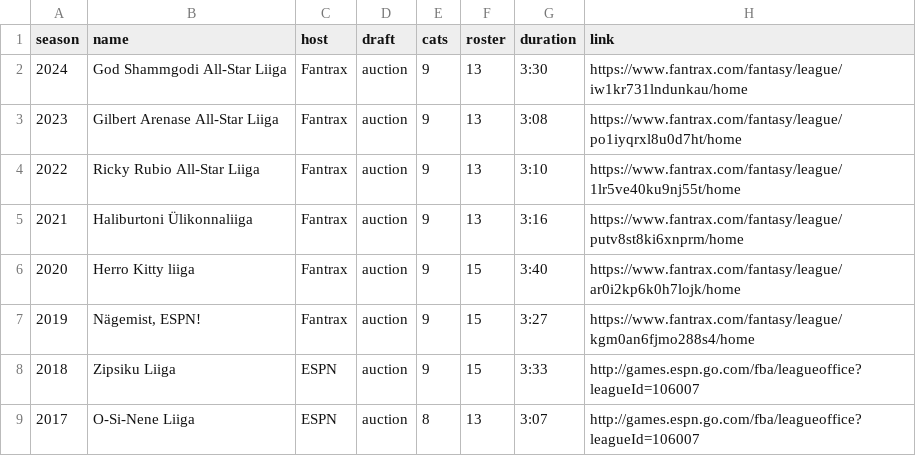
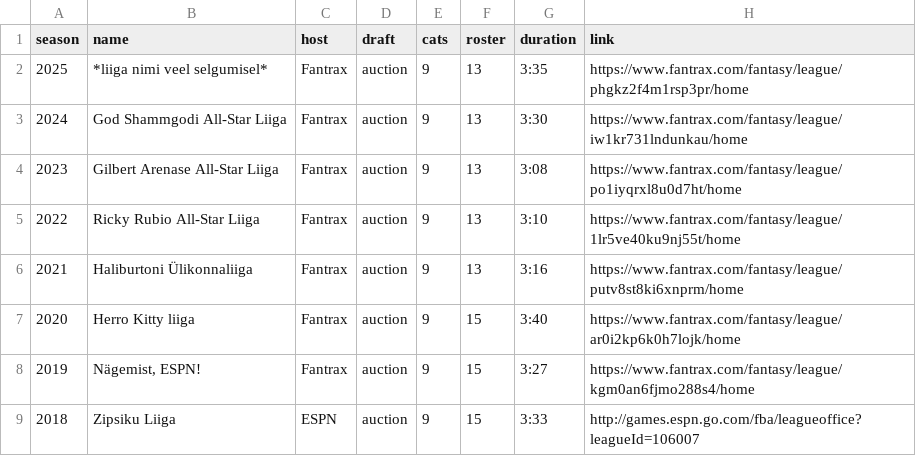
Before and after one commit to martj42/nba_fantasy, a CSV file: leagues.csv, drawn as a sheet; only a part is shown; the shorter side is filled out with more unchanged rows.

```diff
--- a/leagues.csv
+++ b/leagues.csv
@@ -1,2 +1,3 @@
 season,name,host,draft,cats,roster,duration,link
+2025,*liiga nimi veel selgumisel*,Fantrax,auction,9,13,3:35,https://www.fantrax.com/fantasy/league/phgkz2f4m1rsp3pr/home
 2024,God Shammgodi All-Star Liiga,Fantrax,auction,9,13,3:30,https://www.fantrax.com/fantasy/league/iw1kr731lndunkau/home
```
Also changed, not shown: current_players.csv, draft_prices.csv, 5 other files.
